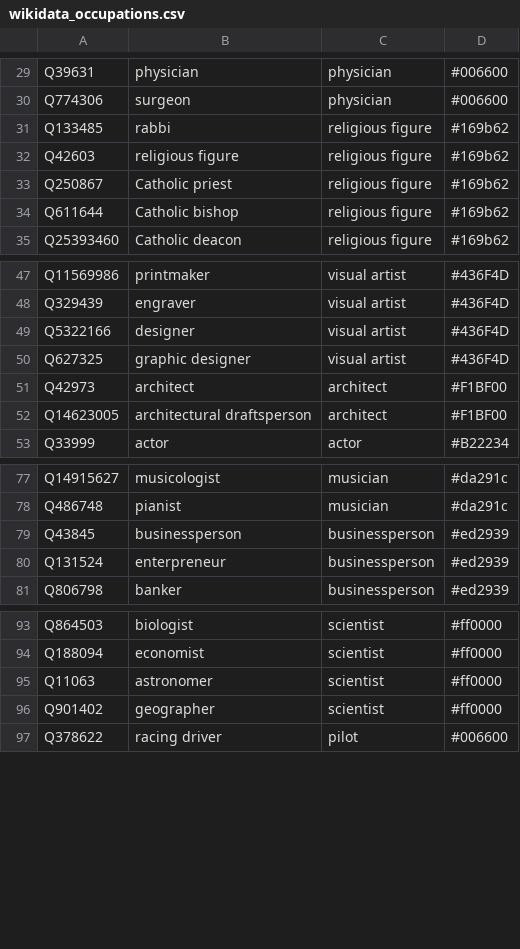
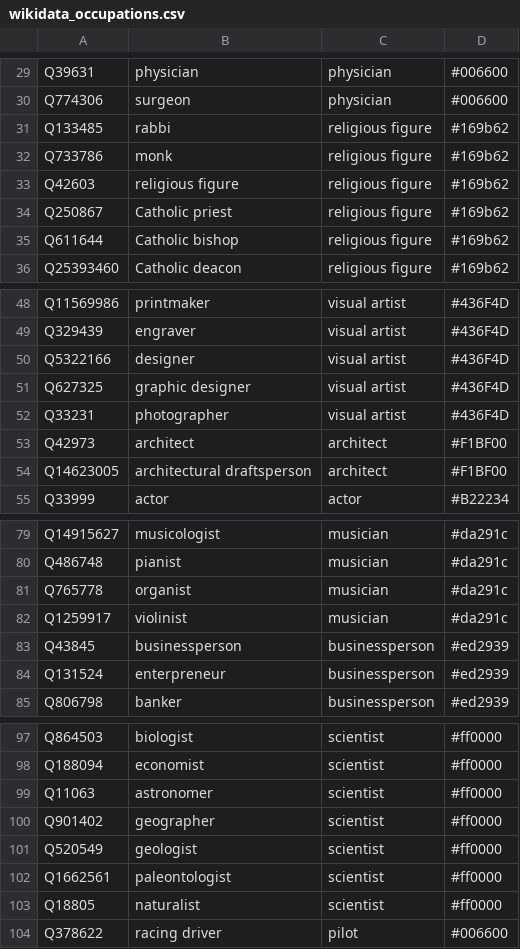
Before and after one commit to Danysan1/osm-wikidata-map-framework, a CSV file: public/csv/wikidata_occupations.csv, drawn as a sheet; only a part is shown, gaps mark what is left out.

```diff
--- a/public/csv/wikidata_occupations.csv
+++ b/public/csv/wikidata_occupations.csv
@@ -31,2 +31,3 @@ Q774306,surgeon,physician,#006600
 Q133485,rabbi,religious figure,#169b62
+Q733786,monk,religious figure,#169b62
 Q42603,religious figure,religious figure,#169b62
@@ -50,2 +51,3 @@ Q5322166,designer,visual artist,#436F4D
 Q627325,graphic designer,visual artist,#436F4D
+Q33231,photographer,visual artist,#436F4D
 Q42973,architect,architect,#F1BF00
@@ -78,2 +80,4 @@ Q14915627,musicologist,musician,#da291c
 Q486748,pianist,musician,#da291c
+Q765778,organist,musician,#da291c
+Q1259917,violinist,musician,#da291c
 Q43845,businessperson,businessperson,#ed2939
@@ -96,2 +100,5 @@ Q11063,astronomer,scientist,#ff0000
 Q901402,geographer,scientist,#ff0000
+Q520549,geologist,scientist,#ff0000
+Q1662561,paleontologist,scientist,#ff0000
+Q18805,naturalist,scientist,#ff0000
 Q378622,racing driver,pilot,#006600
```
Also changed, not shown: 22 other files.
